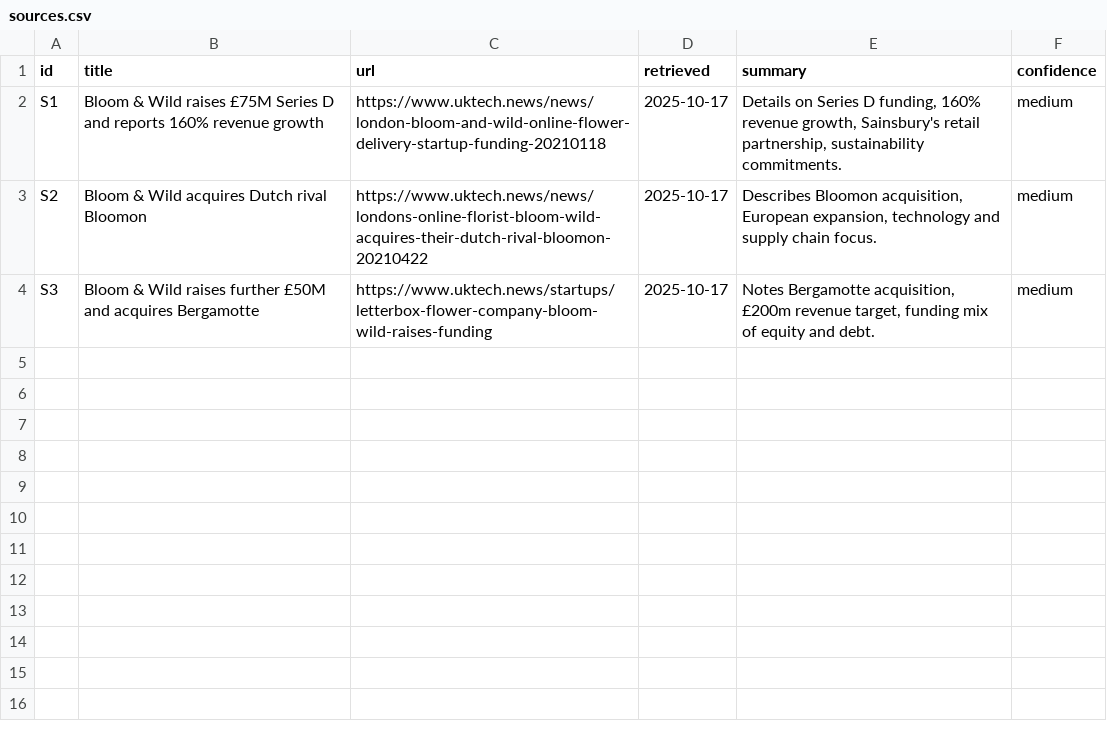
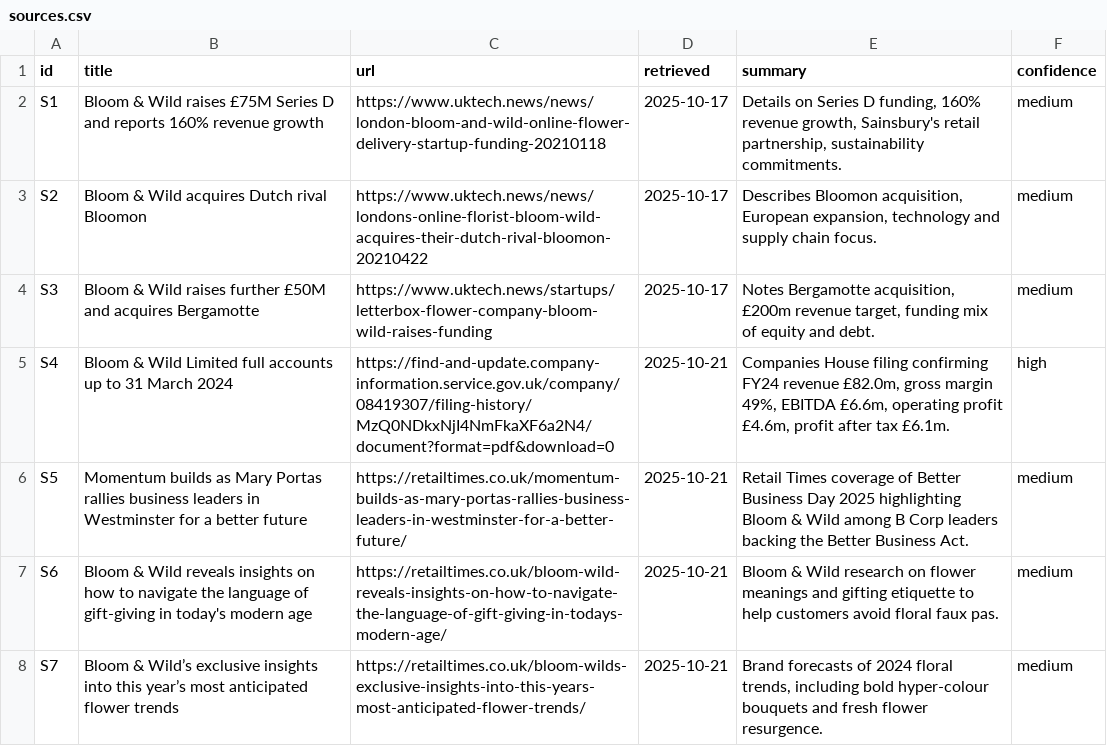
Before and after one commit to jackwjtaylor/teho-consulting, a CSV file: data/raw/bloom-and-wild/sources.csv, drawn as a sheet.

Commit message:
feat: unify portal analytics and docs

```diff
--- a/data/raw/bloom-and-wild/sources.csv
+++ b/data/raw/bloom-and-wild/sources.csv
@@ -4 +4,5 @@ S2,Bloom & Wild acquires Dutch rival Bloomon,https://www.uktech.news/news/london
 S3,Bloom & Wild raises further £50M and acquires Bergamotte,https://www.uktech.news/startups/letterbox-flower-company-bloom-wild-raises-funding,2025-10-17,"Notes Bergamotte acquisition, £200m revenue target, funding mix of equity and debt.",medium
+S4,Bloom & Wild Limited full accounts up to 31 March 2024,https://find-and-update.company-information.service.gov.uk/company/08419307/filing-history/MzQ0NDkxNjI4NmFkaXF6a2N4/document?format=pdf&download=0,2025-10-21,"Companies House filing confirming FY24 revenue £82.0m, gross margin 49%, EBITDA £6.6m, operating profit £4.6m, profit after tax £6.1m.",high
+S5,Momentum builds as Mary Portas rallies business leaders in Westminster for a better future,https://retailtimes.co.uk/momentum-builds-as-mary-portas-rallies-business-leaders-in-westminster-for-a-better-future/,2025-10-21,"Retail Times coverage of Better Business Day 2025 highlighting Bloom & Wild among B Corp leaders backing the Better Business Act.",medium
+S6,Bloom & Wild reveals insights on how to navigate the language of gift-giving in today's modern age,https://retailtimes.co.uk/bloom-wild-reveals-insights-on-how-to-navigate-the-language-of-gift-giving-in-todays-modern-age/,2025-10-21,"Bloom & Wild research on flower meanings and gifting etiquette to help customers avoid floral faux pas.",medium
+S7,Bloom & Wild’s exclusive insights into this year’s most anticipated flower trends,https://retailtimes.co.uk/bloom-wilds-exclusive-insights-into-this-years-most-anticipated-flower-trends/,2025-10-21,"Brand forecasts of 2024 floral trends, including bold hyper-colour bouquets and fresh flower resurgence.",medium
```
Also changed, not shown: 55 other files.
